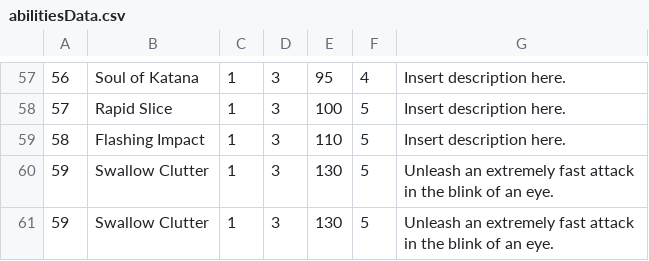
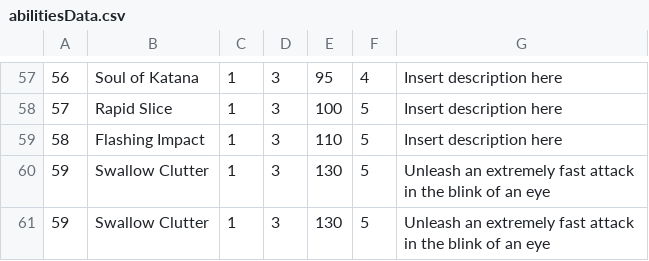
Before and after one commit to Insythor/DOTS_UNUBTU, a CSV file: docs/DATA/abilitiesData.csv, drawn as a sheet; only a part is shown, gaps mark what is left out; the diff covers the shown part only.

```diff
--- a/docs/DATA/abilitiesData.csv
+++ b/docs/DATA/abilitiesData.csv
@@ -57,5 +57,5 @@
-56,Soul of Katana,1,3,95,4,Insert description here.
-57,Rapid Slice,1,3,100,5,Insert description here.
-58,Flashing Impact,1,3,110,5,Insert description here.
-59,Swallow Clutter,1,3,130,5,Unleash an extremely fast attack in the blink of an eye.
-59,Swallow Clutter,1,3,130,5,Unleash an extremely fast attack in the blink of an eye.
+56,Soul of Katana,1,3,95,4,Insert description here,
+57,Rapid Slice,1,3,100,5,Insert description here,
+58,Flashing Impact,1,3,110,5,Insert description here,
+59,Swallow Clutter,1,3,130,5,Unleash an extremely fast attack in the blink of an eye,
+59,Swallow Clutter,1,3,130,5,Unleash an extremely fast attack in the blink of an eye,
```
Also changed, not shown: 56 edited cells elsewhere in this file.
